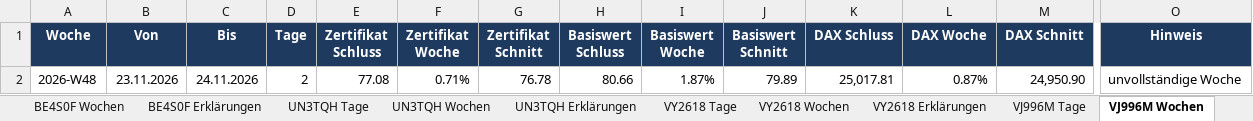
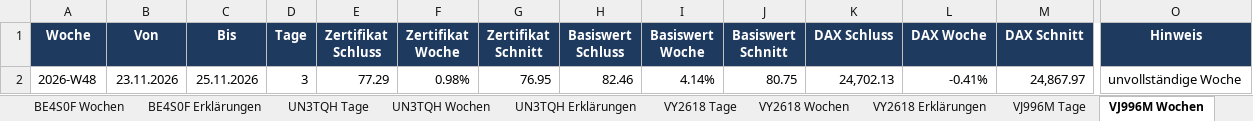
Before and after one commit to babraler/zertifikats-tracker-, an Excel workbook: ausgabe/kurse.xlsx, sheet VJ996M Wochen, drawn as a sheet; only a part is shown, gaps mark what is left out; values as stored, in another font and other column widths than the file's, no borders; charts and pictures not drawn; removed rows and columns are numbered as before the commit, all else as after; rows hold the shown columns only; the diff names each change by its address in the sheet, - before the commit and + after, or states it on an @@ line.

```diff
--- a/ausgabe/kurse.xlsx (sheet VJ996M Wochen)
+++ b/ausgabe/kurse.xlsx (sheet VJ996M Wochen)
-row 2: 2026-W48 | 23.11.2026 | 24.11.2026 | 2 | 77.08 | 0.71% | 76.78 | 80.66 | 1.87% | 79.89 | 25,017.81 | 0.87% | 24,950.90 | unvollständige Woche
+row 2: 2026-W48 | 23.11.2026 | 25.11.2026 | 3 | 77.29 | 0.98% | 76.95 | 82.46 | 4.14% | 80.75 | 24,702.13 | -0.41% | 24,867.97 | unvollständige Woche
```
Also changed, not shown: sheet Übersicht, sheet BE4S0F Wochen, sheet UN3TQH Wochen, sheet VY2618 Wochen, sheet JE3NTM Wochen, sheet BE4S0F Tage, 9 more sheets, charts or pictures, 33 other files.
